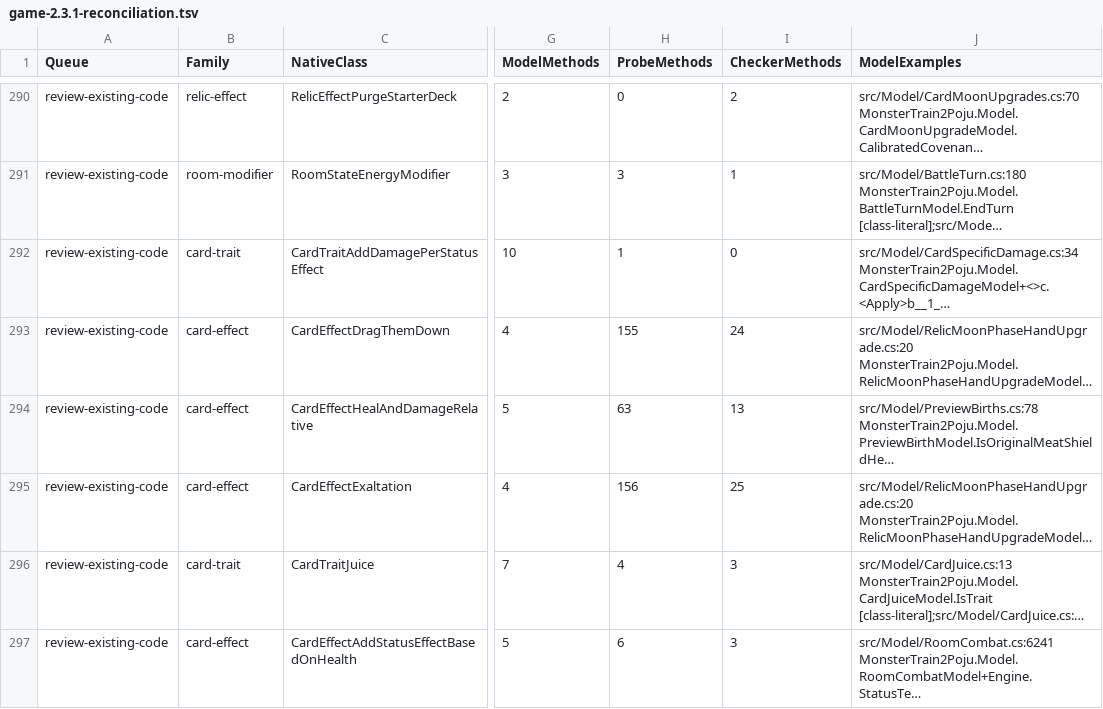
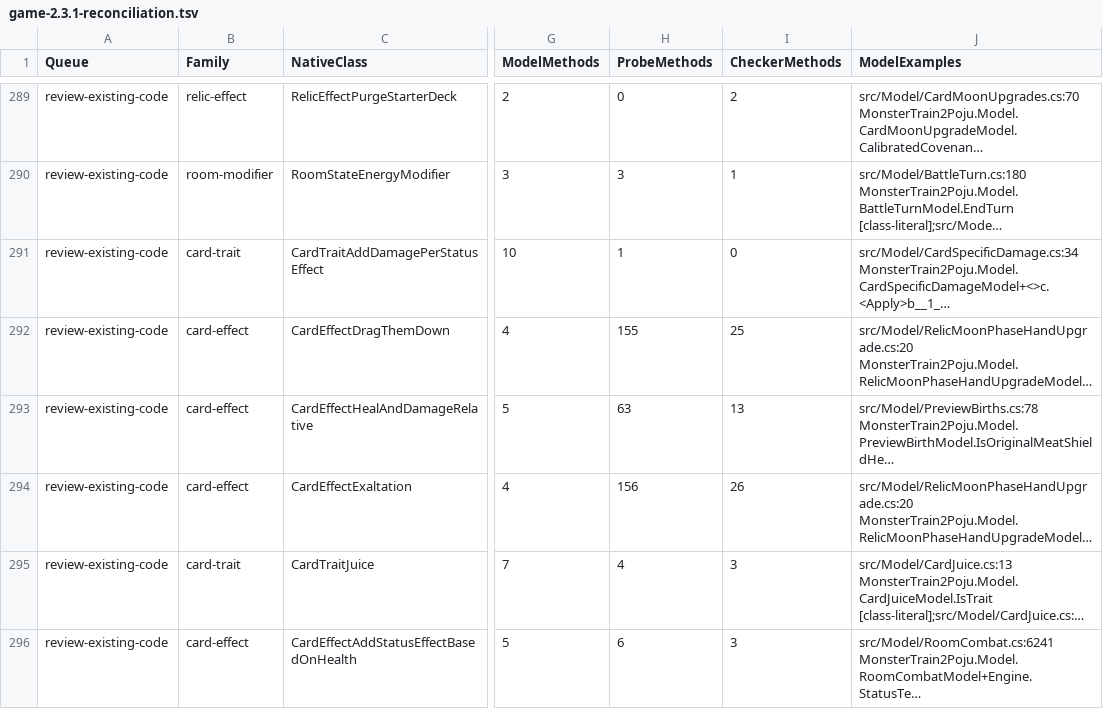
Before and after one commit to netcan/monster-train2-solver, a TSV file: docs/inventory/game-2.3.1-reconciliation.tsv, drawn as a sheet; only a part is shown, gaps mark what is left out; long unchanged cells end in …; addresses are those after the commit; the diff covers the shown part only; the diff names each change by its address in the sheet, - before the commit and + after, or states it on an @@ line.

```diff
--- a/docs/inventory/game-2.3.1-reconciliation.tsv
+++ b/docs/inventory/game-2.3.1-reconciliation.tsv
-I292 (CheckerMethods): 24
+I292 (CheckerMethods): 25
-I294 (CheckerMethods): 25
+I294 (CheckerMethods): 26
```
Also changed, not shown: 1 added row, 1 removed row and 26 edited cells elsewhere in this file, 3 other files.
